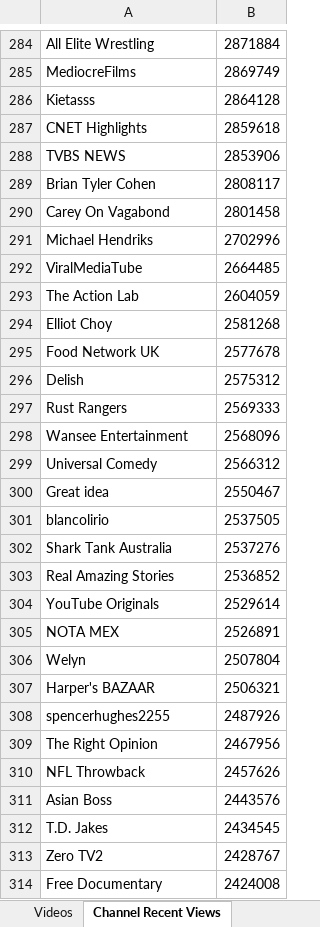
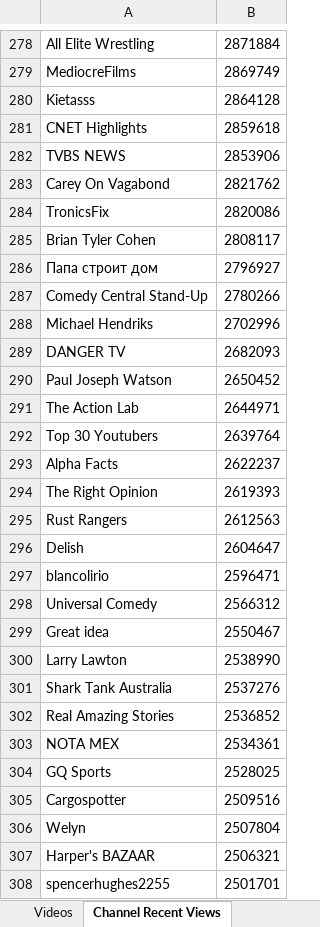
Before and after one commit to pnbt/youtube-transparency, an Excel workbook: app/assets/data/info/evo-us-info-month-v.xlsx, sheet Channel Recent Views, drawn as a sheet; only a part is shown, gaps mark what is left out; values as stored, in another font and other column widths than the file's, no borders; removed rows and columns are numbered as before the commit, all else as after; the diff covers the shown part only; the diff names each change by its address in the sheet, - before the commit and + after, or states it on an @@ line.

```diff
--- a/app/assets/data/info/evo-us-info-month-v.xlsx (sheet Channel Recent Views)
+++ b/app/assets/data/info/evo-us-info-month-v.xlsx (sheet Channel Recent Views)
+row 283: Carey On Vagabond | 2821762
+row 284: TronicsFix | 2820086
-row 290: Carey On Vagabond | 2801458
+row 286: Папа строит дом | 2796927
+row 287: Comedy Central Stand-Up | 2780266
-row 292: ViralMediaTube | 2664485
+row 289: DANGER TV | 2682093
+row 290: Paul Joseph Watson | 2650452
-B291: 2604059
+B291: 2644971
-row 294: Elliot Choy | 2581268
-row 295: Food Network UK | 2577678
-row 296: Delish | 2575312
+row 292: Top 30 Youtubers | 2639764
+row 293: Alpha Facts | 2622237
+row 294: The Right Opinion | 2619393
-B295: 2569333
+B295: 2612563
-row 298: Wansee Entertainment | 2568096
+row 296: Delish | 2604647
+row 297: blancolirio | 2596471
-row 301: blancolirio | 2537505
+row 300: Larry Lawton | 2538990
-row 304: YouTube Originals | 2529614
-B303: 2526891
+B303: 2534361
+row 304: GQ Sports | 2528025
+row 305: Cargospotter | 2509516
-B308: 2487926
+B308: 2501701
-row 309: The Right Opinion | 2467956
-row 310: NFL Throwback | 2457626
-row 311: Asian Boss | 2443576
-row 312: T.D. Jakes | 2434545
-row 313: Zero TV2 | 2428767
-row 314: Free Documentary | 2424008
```
Also changed, not shown: 345 added rows, 349 removed rows and 116 edited cells elsewhere in this sheet, sheet Videos, app/assets/data/info/evo-us-info-3days-r.xlsx, app/assets/data/info/evo-us-info-3days-v.xlsx, 15 other files.
